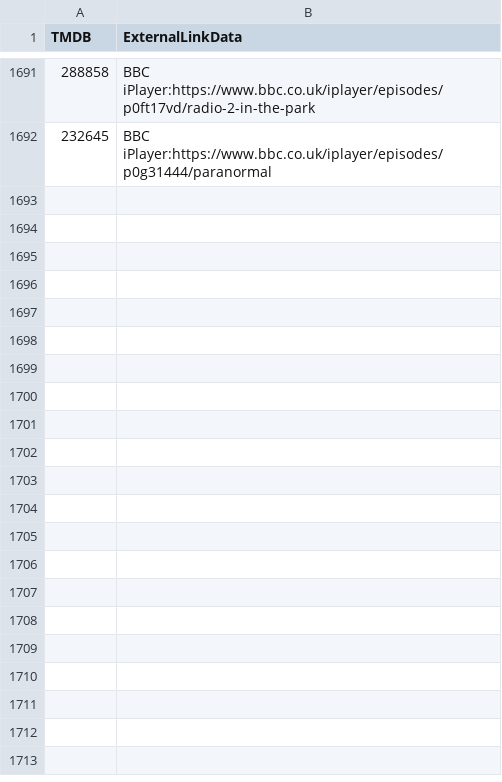
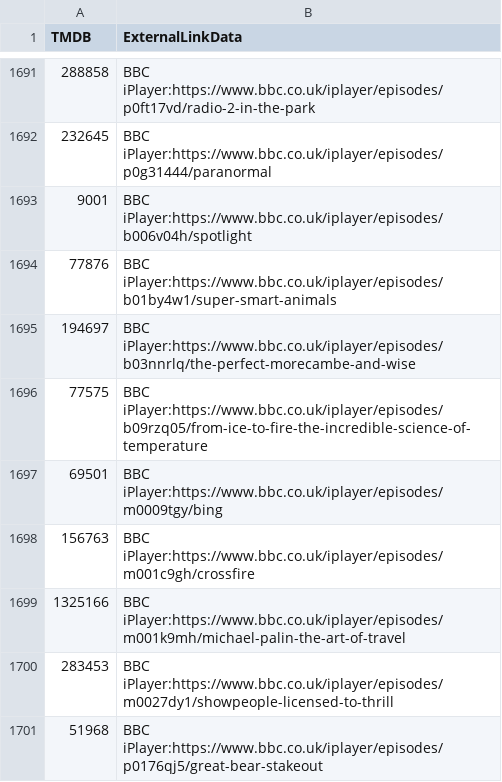
Before and after one commit to alfredawakeford/AlfredsEpicMovieApp, a CSV file: tvexternallinks.csv, drawn as a sheet; only a part is shown, gaps mark what is left out; the diff names each change by its address in the sheet, - before the commit and + after, or states it on an @@ line.

Commit message:
Update tvexternallinks.csv

```diff
--- a/tvexternallinks.csv
+++ b/tvexternallinks.csv
+row 1693: 9001 | BBC iPlayer:https://www.bbc.co.uk/iplayer/episodes/b006v04h/spotlight
+row 1694: 77876 | BBC iPlayer:https://www.bbc.co.uk/iplayer/episodes/b01by4w1/super-smart-animals
+row 1695: 194697 | BBC iPlayer:https://www.bbc.co.uk/iplayer/episodes/b03nnrlq/the-perfect-morecambe-and-wise
+row 1696: 77575 | BBC iPlayer:https://www.bbc.co.uk/iplayer/episodes/b09rzq05/from-ice-to-fire-the-incredible-science-of-temperature
+row 1697: 69501 | BBC iPlayer:https://www.bbc.co.uk/iplayer/episodes/m0009tgy/bing
+row 1698: 156763 | BBC iPlayer:https://www.bbc.co.uk/iplayer/episodes/m001c9gh/crossfire
+row 1699: 1325166 | BBC iPlayer:https://www.bbc.co.uk/iplayer/episodes/m001k9mh/michael-palin-the-art-of-travel
+row 1700: 283453 | BBC iPlayer:https://www.bbc.co.uk/iplayer/episodes/m0027dy1/showpeople-licensed-to-thrill
+row 1701: 51968 | BBC iPlayer:https://www.bbc.co.uk/iplayer/episodes/p0176qj5/great-bear-stakeout
```
